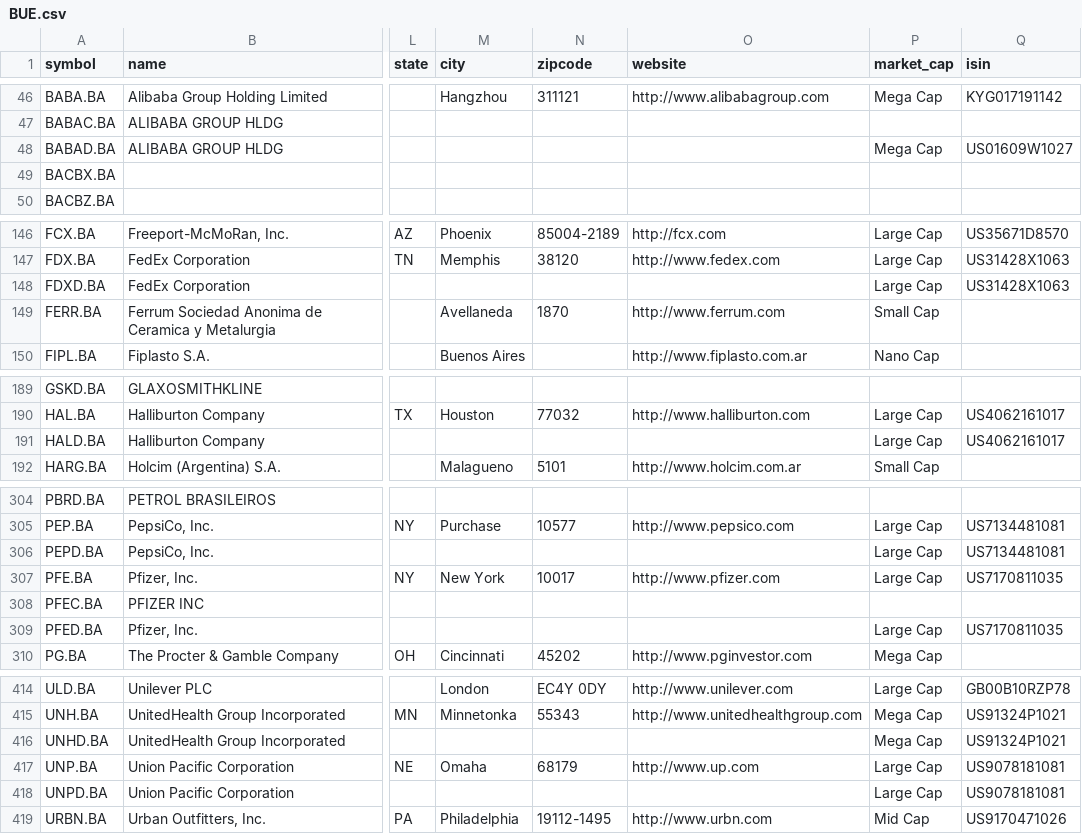
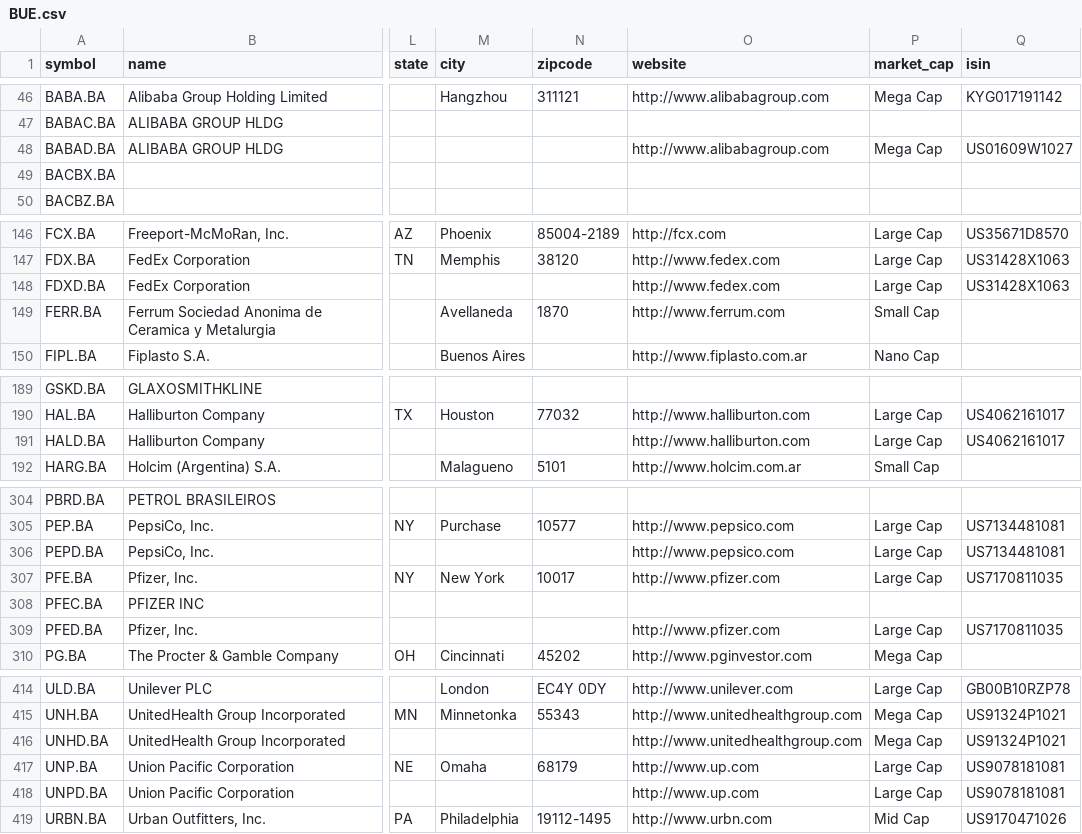
Before and after one commit to JerBouma/FinanceDatabase, a CSV file: database/equities/BUE.csv, drawn as a sheet; only a part is shown, gaps mark what is left out; the diff covers the shown part only; the diff names each change by its address in the sheet, - before the commit and + after, or states it on an @@ line.

Commit message:
Fill blank profile fields from other listings of the same share class
Where all listings of one share class (OpenFIGI share class FIGI) have
matching names and every listing that has a value agrees on it, blank
fields of the other listings are filled: 13,209 websites, 895 sector /
industry group / industry classifications and 447 addresses (country,
state, city, zipcode).

```diff
--- a/database/equities/BUE.csv
+++ b/database/equities/BUE.csv
-O48 (website): (empty)
+O48 (website): http://www.alibabagroup.com
-O148 (website): (empty)
+O148 (website): http://www.fedex.com
-O191 (website): (empty)
+O191 (website): http://www.halliburton.com
-O306 (website): (empty)
+O306 (website): http://www.pepsico.com
-O309 (website): (empty)
+O309 (website): http://www.pfizer.com
-O416 (website): (empty)
+O416 (website): http://www.unitedhealthgroup.com
-O418 (website): (empty)
+O418 (website): http://www.up.com
```
Also changed, not shown: 1 edited cell elsewhere in this file, database/equities/CNQ.csv, database/equities/HEL.csv, 41 other files.
